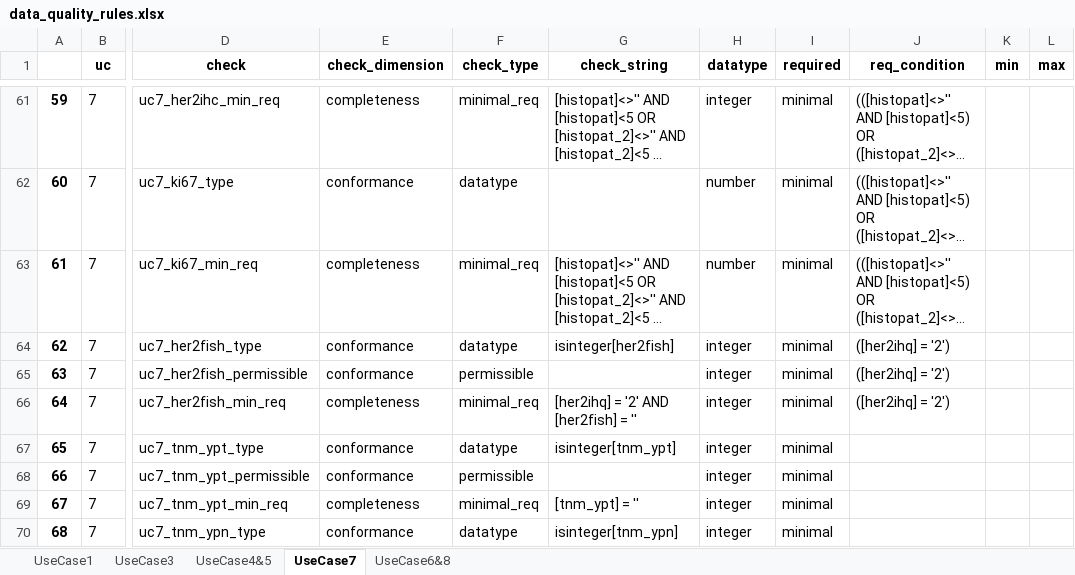
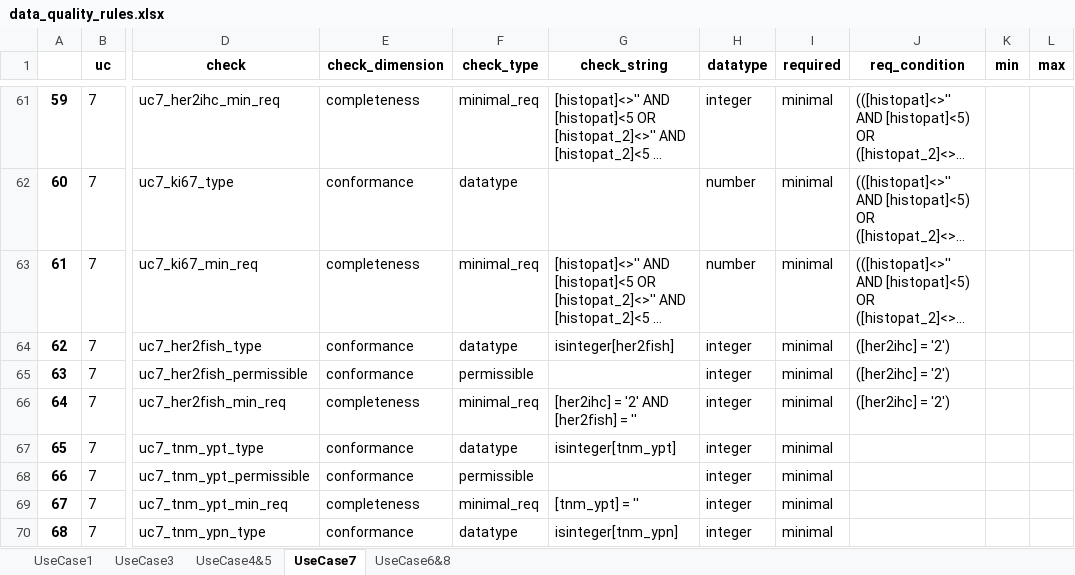
Before and after one commit to michael-rutherford/eucanimage-redcap-quality-tools, an Excel workbook: data/data_quality_rules.xlsx, sheet UseCase7, drawn as a sheet; only a part is shown, gaps mark what is left out; long unchanged cells end in …; values as stored, in another font and other column widths than the file's, no borders; the diff names each change by its address in the sheet, - before the commit and + after, or states it on an @@ line.

```diff
--- a/data/data_quality_rules.xlsx (sheet UseCase7)
+++ b/data/data_quality_rules.xlsx (sheet UseCase7)
-J64:J66 (req_condition): ([her2ihq] = '2')
+J64:J66 (req_condition): ([her2ihc] = '2')
-G66 (check_string): [her2ihq] = '2' AND [her2fish] = ''
+G66 (check_string): [her2ihc] = '2' AND [her2fish] = ''
```
Also changed, not shown: sheet UseCase3, data/data_dictionary.xlsx, 9 other files.
